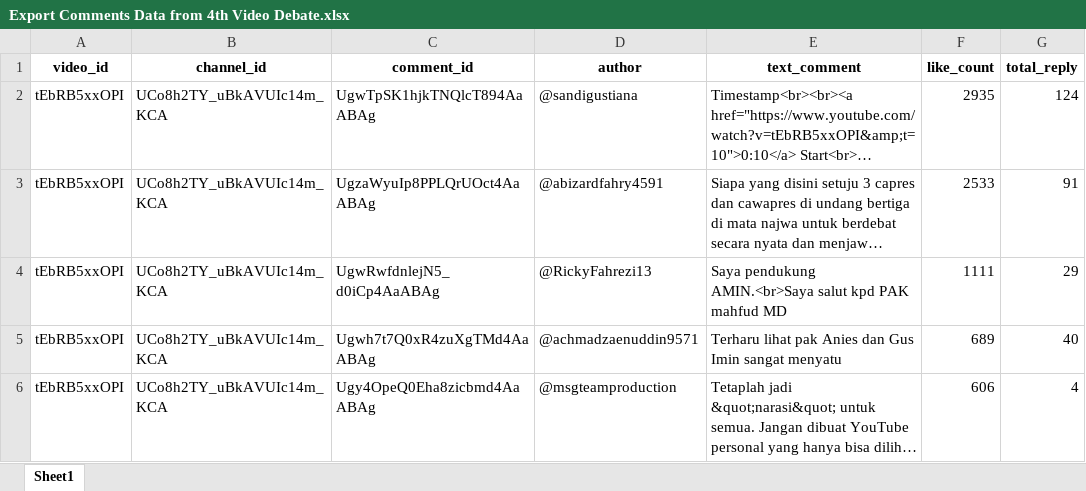
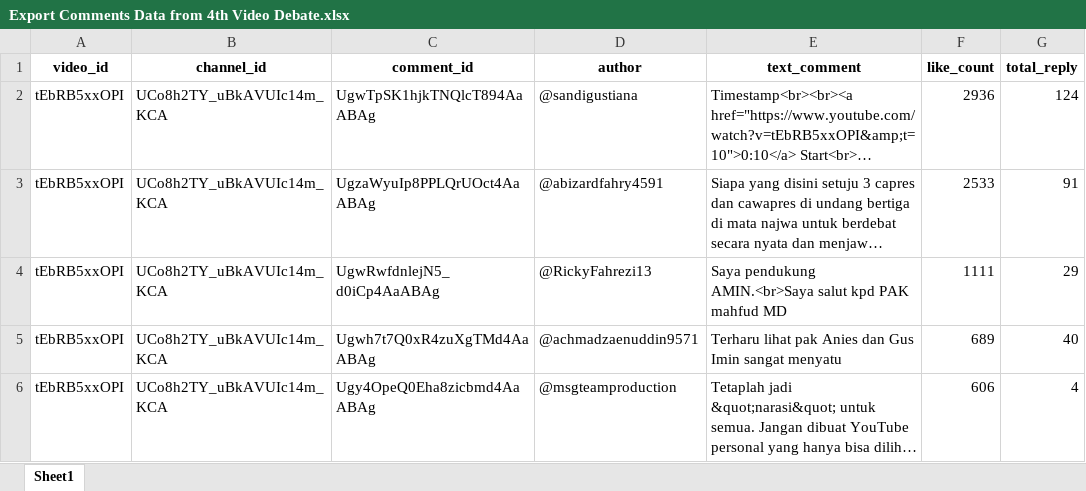
Before and after one commit to pramudianzaheka92/YouTubeVideoDataScraping-SentimentCommentAnalysis-DebateElection2024, an Excel workbook: YouTube Channel Najwa Shihab/Results of Data Exports from DataFrame/Export Comments Data from 4th Video Debate.xlsx, sheet Sheet1, drawn as a sheet; only a part is shown; long unchanged cells end in …; values as stored, in another font and other column widths than the file's, no borders; the diff names each change by its address in the sheet, - before the commit and + after, or states it on an @@ line.

```diff
--- a/YouTube Channel Najwa Shihab/Results of Data Exports from DataFrame/Export Comments Data from 4th Video Debate.xlsx (sheet Sheet1)
+++ b/YouTube Channel Najwa Shihab/Results of Data Exports from DataFrame/Export Comments Data from 4th Video Debate.xlsx (sheet Sheet1)
-F2 (like_count): 2935
+F2 (like_count): 2936
```
Also changed, not shown: YouTube Channel Najwa Shihab/Results of Data Exports from DataFrame/Export Comments Data from 1st Video Debate.xlsx, YouTube Channel Najwa Shihab/Results of Data Exports from DataFrame/Export Comments Data from 2nd Video Debate.xlsx, 7 other files.
